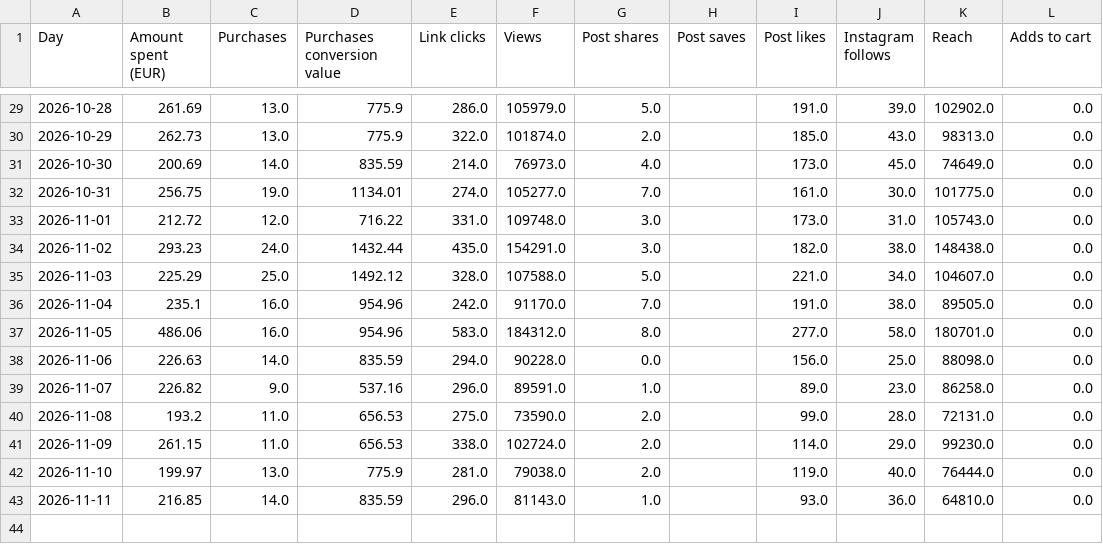
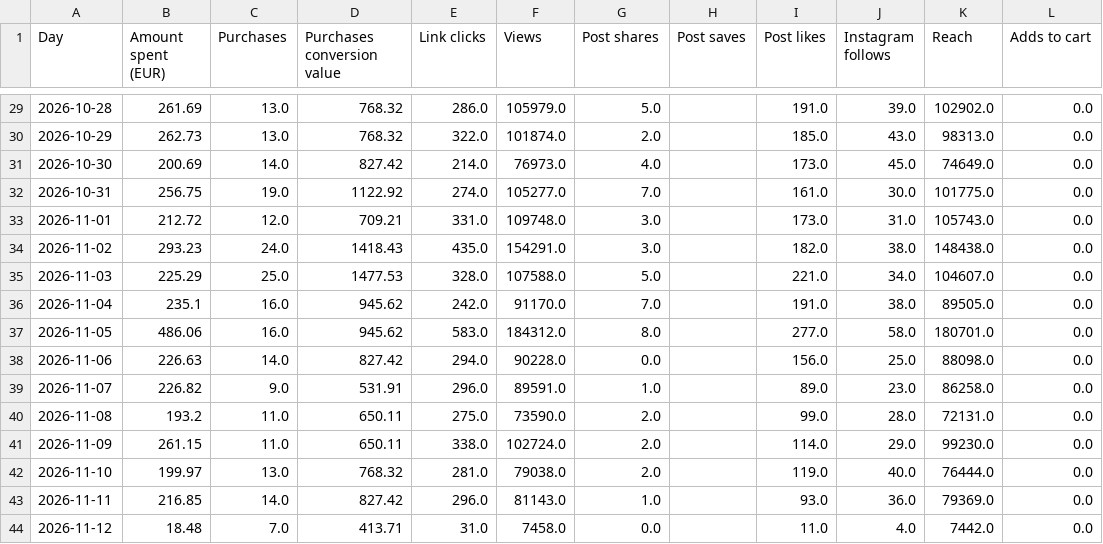
Before and after one commit to rcc-data/herology-nightly-builder, a CSV file: creative-hub-engine/account_tiktok.csv, drawn as a sheet; only a part is shown, gaps mark what is left out; the diff covers the shown part only.

```diff
--- a/creative-hub-engine/account_tiktok.csv
+++ b/creative-hub-engine/account_tiktok.csv
@@ -29,15 +29,16 @@ Day,Amount spent (EUR),Purchases,Purchases conversion value,Link clicks,Views,Po
-2026-10-28,261.69,13.0,775.9,286.0,105979.0,5.0,,191.0,39.0,102902.0,0.0
-2026-10-29,262.73,13.0,775.9,322.0,101874.0,2.0,,185.0,43.0,98313.0,0.0
-2026-10-30,200.69,14.0,835.59,214.0,76973.0,4.0,,173.0,45.0,74649.0,0.0
-2026-10-31,256.75,19.0,1134.01,274.0,105277.0,7.0,,161.0,30.0,101775.0,0.0
-2026-11-01,212.72,12.0,716.22,331.0,109748.0,3.0,,173.0,31.0,105743.0,0.0
-2026-11-02,293.23,24.0,1432.44,435.0,154291.0,3.0,,182.0,38.0,148438.0,0.0
-2026-11-03,225.29,25.0,1492.12,328.0,107588.0,5.0,,221.0,34.0,104607.0,0.0
-2026-11-04,235.1,16.0,954.96,242.0,91170.0,7.0,,191.0,38.0,89505.0,0.0
-2026-11-05,486.06,16.0,954.96,583.0,184312.0,8.0,,277.0,58.0,180701.0,0.0
-2026-11-06,226.63,14.0,835.59,294.0,90228.0,0.0,,156.0,25.0,88098.0,0.0
-2026-11-07,226.82,9.0,537.16,296.0,89591.0,1.0,,89.0,23.0,86258.0,0.0
-2026-11-08,193.2,11.0,656.53,275.0,73590.0,2.0,,99.0,28.0,72131.0,0.0
-2026-11-09,261.15,11.0,656.53,338.0,102724.0,2.0,,114.0,29.0,99230.0,0.0
-2026-11-10,199.97,13.0,775.9,281.0,79038.0,2.0,,119.0,40.0,76444.0,0.0
-2026-11-11,216.85,14.0,835.59,296.0,81143.0,1.0,,93.0,36.0,64810.0,0.0
+2026-10-28,261.69,13.0,768.32,286.0,105979.0,5.0,,191.0,39.0,102902.0,0.0
+2026-10-29,262.73,13.0,768.32,322.0,101874.0,2.0,,185.0,43.0,98313.0,0.0
+2026-10-30,200.69,14.0,827.42,214.0,76973.0,4.0,,173.0,45.0,74649.0,0.0
+2026-10-31,256.75,19.0,1122.92,274.0,105277.0,7.0,,161.0,30.0,101775.0,0.0
+2026-11-01,212.72,12.0,709.21,331.0,109748.0,3.0,,173.0,31.0,105743.0,0.0
+2026-11-02,293.23,24.0,1418.43,435.0,154291.0,3.0,,182.0,38.0,148438.0,0.0
+2026-11-03,225.29,25.0,1477.53,328.0,107588.0,5.0,,221.0,34.0,104607.0,0.0
+2026-11-04,235.1,16.0,945.62,242.0,91170.0,7.0,,191.0,38.0,89505.0,0.0
+2026-11-05,486.06,16.0,945.62,583.0,184312.0,8.0,,277.0,58.0,180701.0,0.0
+2026-11-06,226.63,14.0,827.42,294.0,90228.0,0.0,,156.0,25.0,88098.0,0.0
+2026-11-07,226.82,9.0,531.91,296.0,89591.0,1.0,,89.0,23.0,86258.0,0.0
+2026-11-08,193.2,11.0,650.11,275.0,73590.0,2.0,,99.0,28.0,72131.0,0.0
+2026-11-09,261.15,11.0,650.11,338.0,102724.0,2.0,,114.0,29.0,99230.0,0.0
+2026-11-10,199.97,13.0,768.32,281.0,79038.0,2.0,,119.0,40.0,76444.0,0.0
+2026-11-11,216.85,14.0,827.42,296.0,81143.0,1.0,,93.0,36.0,79369.0,0.0
+2026-11-12,18.48,7.0,413.71,31.0,7458.0,0.0,,11.0,4.0,7442.0,0.0
```
Also changed, not shown: 27 edited cells elsewhere in this file, creative-hub-engine/account_master.csv, creative-hub-engine/segments_master.csv, 4 other files.
